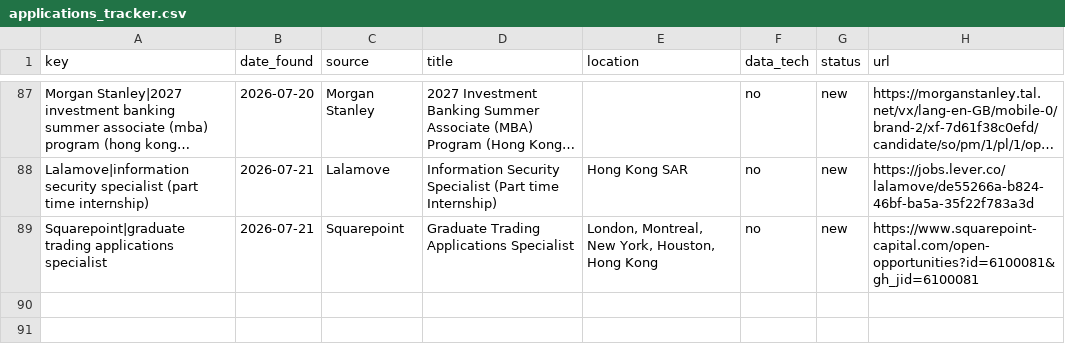
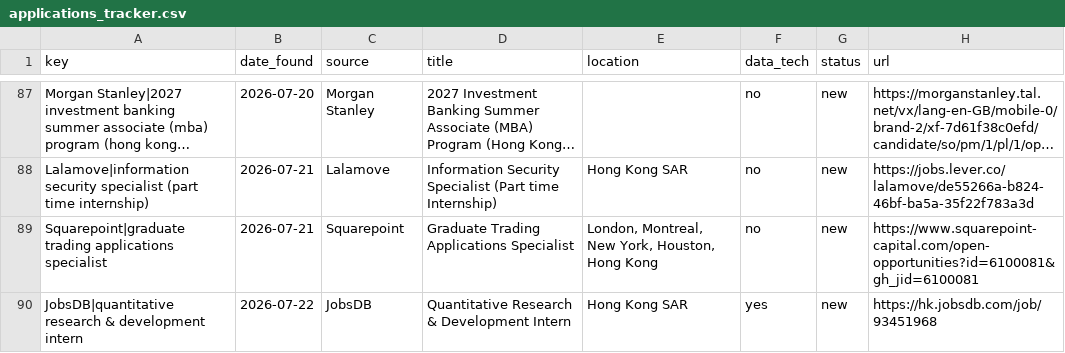
Before and after one commit to trihieu0510/hk-job-watcher, a CSV file: applications_tracker.csv, drawn as a sheet; only a part is shown, gaps mark what is left out; long unchanged cells end in …; the diff names each change by its address in the sheet, - before the commit and + after, or states it on an @@ line.

```diff
--- a/applications_tracker.csv
+++ b/applications_tracker.csv
+row 90: JobsDB|quantitative research & development intern | 2026-07-22 | JobsDB | Quantitative Research & Development Intern | Hong Kong SAR | yes | new | https://hk.jobsdb.com/job/93451968
```
Also changed, not shown: 2 other files.
